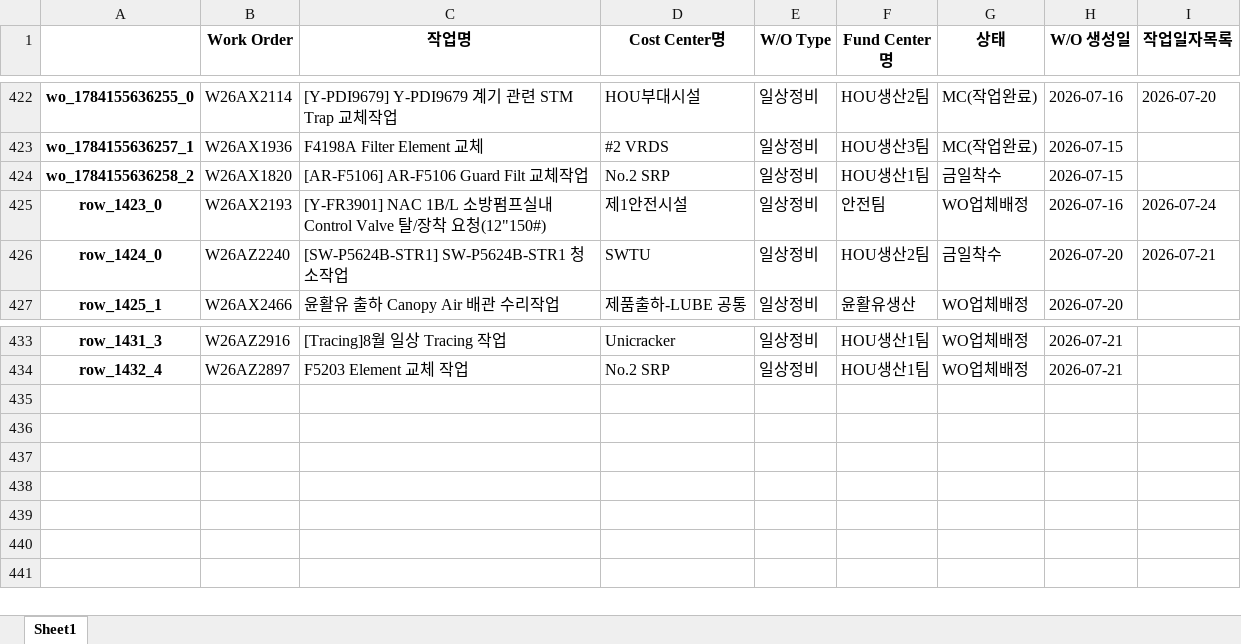
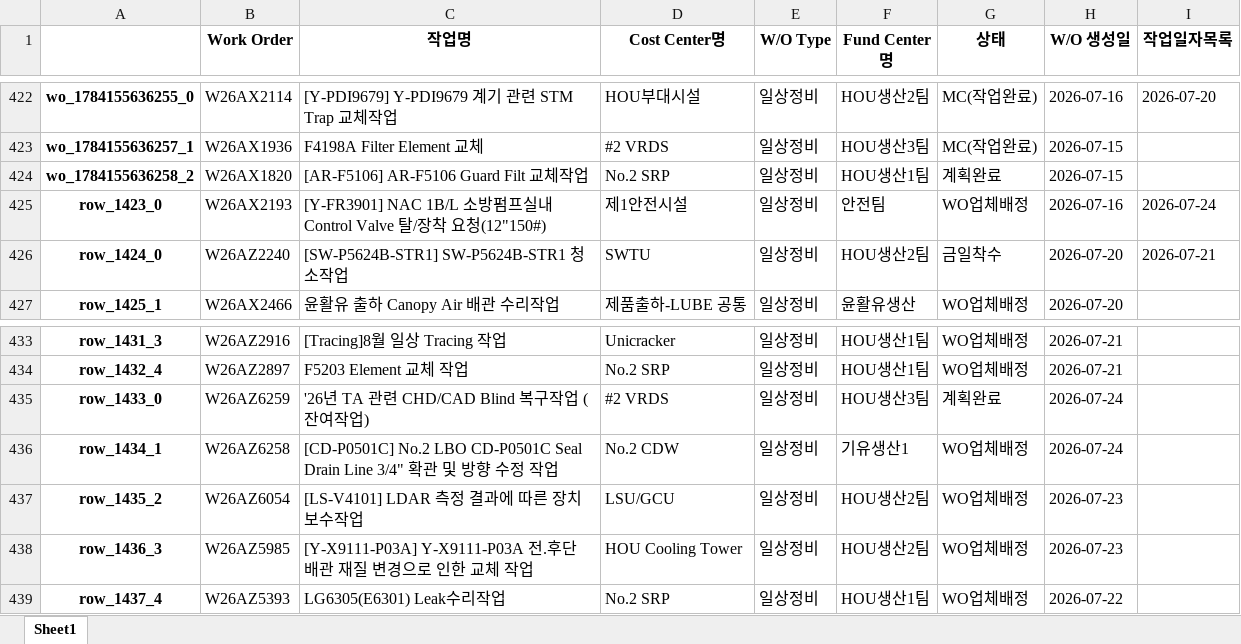
Before and after one commit to kimcm86/process-management-data, an Excel workbook: work_db.xlsx, sheet Sheet1, drawn as a sheet; only a part is shown, gaps mark what is left out; values as stored, in another font and other column widths than the file's, no borders; the diff names each change by its address in the sheet, - before the commit and + after, or states it on an @@ line.

Commit message:
auto save work_db

```diff
--- a/work_db.xlsx (sheet Sheet1)
+++ b/work_db.xlsx (sheet Sheet1)
-G424 (상태): 금일착수
+G424 (상태): 계획완료
+row 435: row_1433_0 | W26AZ6259 | '26년 TA 관련 CHD/CAD Blind 복구작업 (잔여작업) | #2 VRDS | 일상정비 | HOU생산3팀 | 계획완료 | 2026-07-24
+row 436: row_1434_1 | W26AZ6258 | [CD-P0501C] No.2 LBO CD-P0501C Seal Drain Line 3/4" 확관 및 방향 수정 작업 | No.2 CDW | 일상정비 | 기유생산1 | WO업체배정 | 2026-07-24
+row 437: row_1435_2 | W26AZ6054 | [LS-V4101] LDAR 측정 결과에 따른 장치 보수작업 | LSU/GCU | 일상정비 | HOU생산2팀 | WO업체배정 | 2026-07-23
+row 438: row_1436_3 | W26AZ5985 | [Y-X9111-P03A] Y-X9111-P03A 전.후단 배관 재질 변경으로 인한 교체 작업 | HOU Cooling Tower | 일상정비 | HOU생산2팀 | WO업체배정 | 2026-07-23
+row 439: row_1437_4 | W26AZ5393 | LG6305(E6301) Leak수리작업 | No.2 SRP | 일상정비 | HOU생산1팀 | WO업체배정 | 2026-07-22
```
